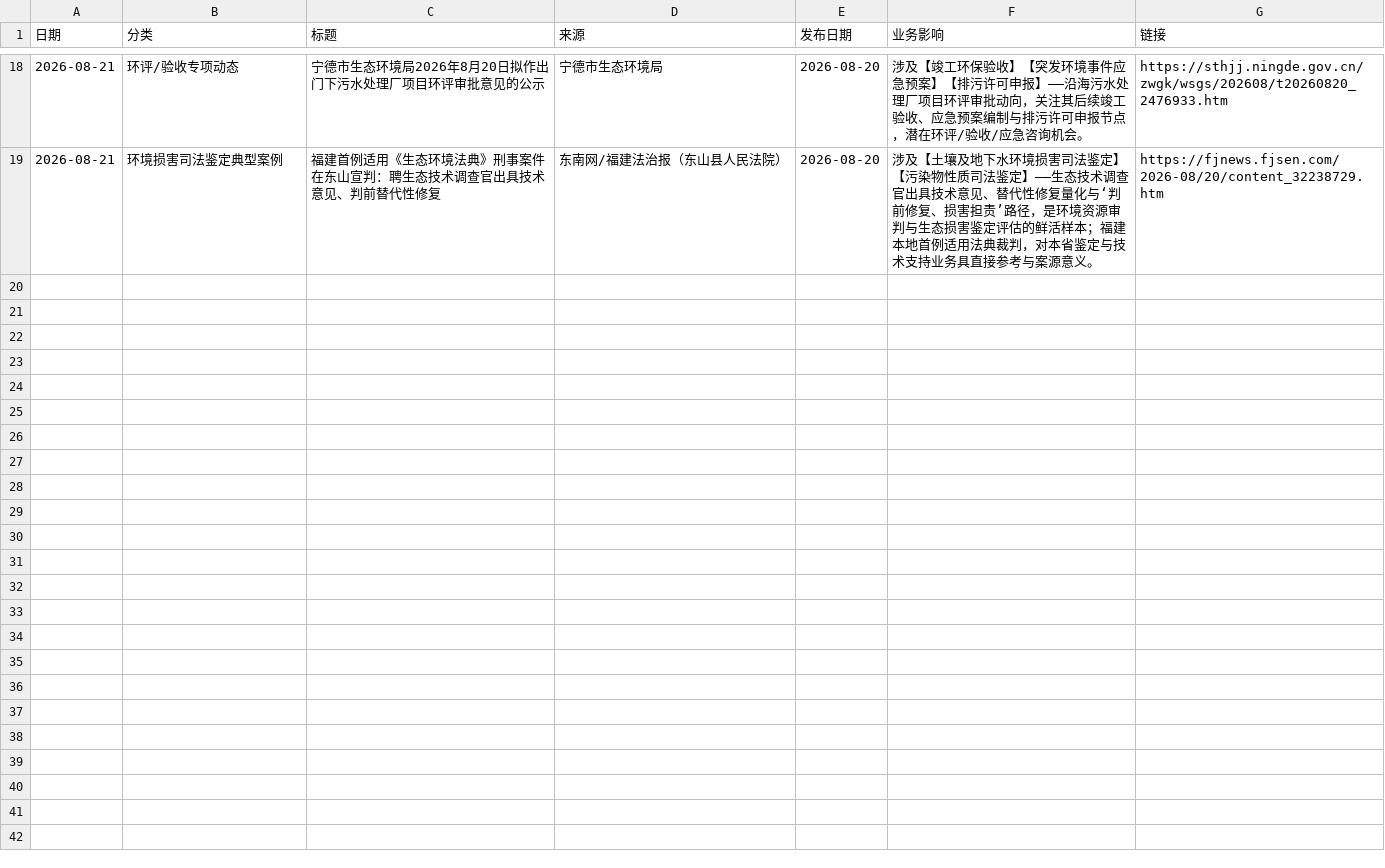
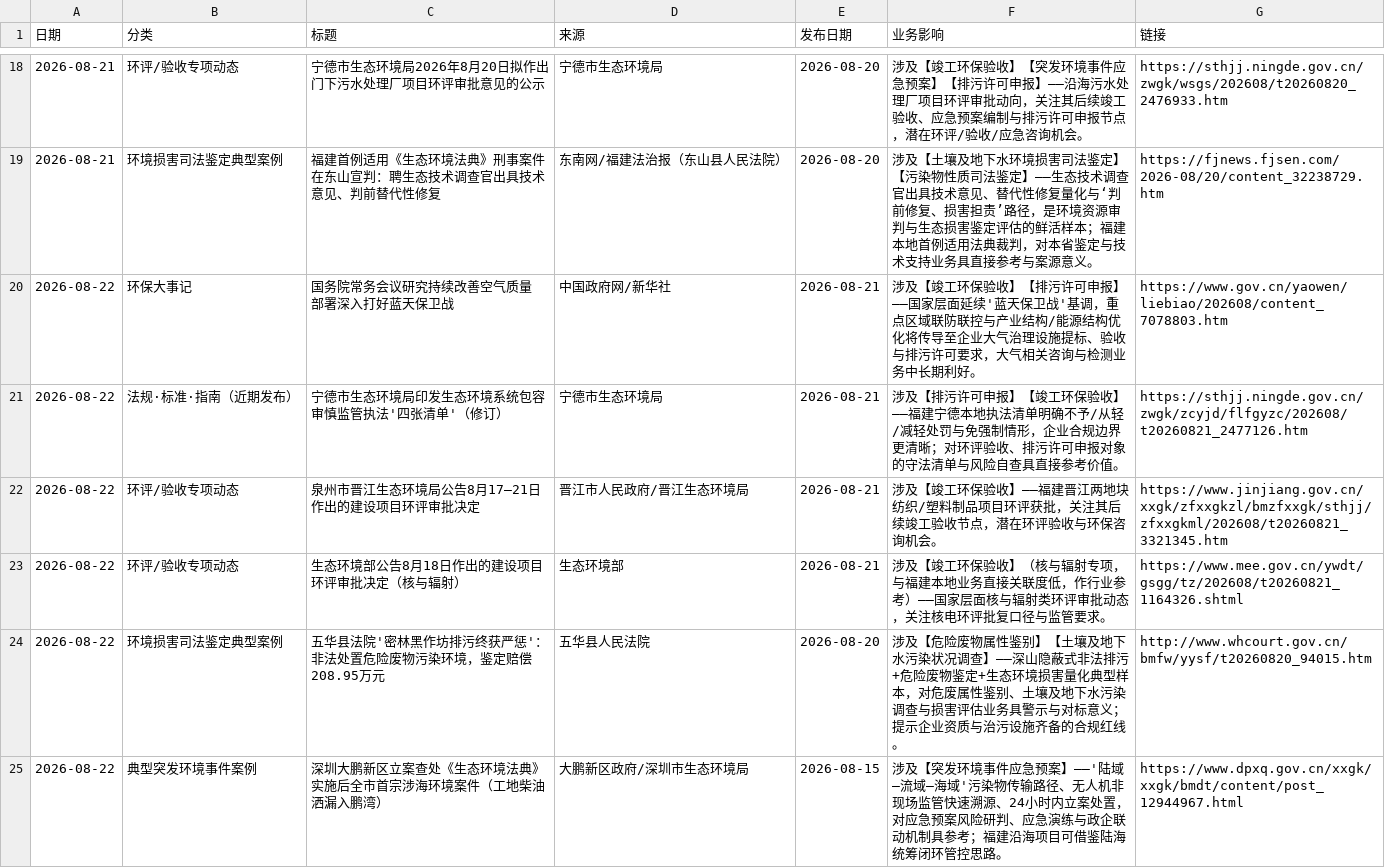
Before and after one commit to lhxziyou/daily-env-brief, a CSV file: 汇总_cloud.csv, drawn as a sheet; only a part is shown, gaps mark what is left out; the diff names each change by its address in the sheet, - before the commit and + after, or states it on an @@ line.

Commit message:
cloud local primary push 2026-08-22

```diff
--- a/汇总_cloud.csv
+++ b/汇总_cloud.csv
+row 20: 2026-08-22 | 环保大事记 | 国务院常务会议研究持续改善空气质量 部署深入打好蓝天保卫战 | 中国政府网/新华社 | 2026-08-21 | 涉及【竣工环保验收】【排污许可申报】——国家层面延续'蓝天保卫战'基调，重点区域联防联控与产业结构/能源结构优化将传导至企业大气治理设施提标、验收与排污许可要求，大气相关咨询与检测业务中长期利好。 | https://www.gov.cn/yaowen/liebiao/202608/content_7078803.htm
+row 21: 2026-08-22 | 法规·标准·指南（近期发布） | 宁德市生态环境局印发生态环境系统包容审慎监管执法'四张清单'（修订） | 宁德市生态环境局 | 2026-08-21 | 涉及【排污许可申报】【竣工环保验收】——福建宁德本地执法清单明确不予/从轻/减轻处罚与免强制情形，企业合规边界更清晰；对环评验收、排污许可申报对象的守法清单与风险自查具直接参考价值。 | https://sthjj.ningde.gov.cn/zwgk/zcyjd/flfgyzc/202608/t20260821_2477126.htm
+row 22: 2026-08-22 | 环评/验收专项动态 | 泉州市晋江生态环境局公告8月17—21日作出的建设项目环评审批决定 | 晋江市人民政府/晋江生态环境局 | 2026-08-21 | 涉及【竣工环保验收】——福建晋江两地块纺织/塑料制品项目环评获批，关注其后续竣工验收节点，潜在环评验收与环保咨询机会。 | https://www.jinjiang.gov.cn/xxgk/zfxxgkzl/bmzfxxgk/sthjj/zfxxgkml/202608/t20260821_3321345.htm
+row 23: 2026-08-22 | 环评/验收专项动态 | 生态环境部公告8月18日作出的建设项目环评审批决定（核与辐射） | 生态环境部 | 2026-08-21 | 涉及【竣工环保验收】（核与辐射专项，与福建本地业务直接关联度低，作行业参考）——国家层面核与辐射类环评审批动态，关注核电环评批复口径与监管要求。 | https://www.mee.gov.cn/ywdt/gsgg/tz/202608/t20260821_1164326.shtml
+row 24: 2026-08-22 | 环境损害司法鉴定典型案例 | 五华县法院'密林黑作坊排污终获严惩'：非法处置危险废物污染环境，鉴定赔偿208.95万元 | 五华县人民法院 | 2026-08-20 | 涉及【危险废物属性鉴别】【土壤及地下水污染状况调查】——深山隐蔽式非法排污+危险废物鉴定+生态环境损害量化典型样本，对危废属性鉴别、土壤及地下水污染调查与损害评估业务具警示与对标意义；提示企业资质与治污设施齐备的合规红线。 | http://www.whcourt.gov.cn/bmfw/yysf/t20260820_94015.htm
+row 25: 2026-08-22 | 典型突发环境事件案例 | 深圳大鹏新区立案查处《生态环境法典》实施后全市首宗涉海环境案件（工地柴油洒漏入鹏湾） | 大鹏新区政府/深圳市生态环境局 | 2026-08-15 | 涉及【突发环境事件应急预案】——'陆域—流域—海域'污染物传输路径、无人机非现场监管快速溯源、24小时内立案处置，对应急预案风险研判、应急演练与政企联动机制具参考；福建沿海项目可借鉴陆海统筹闭环管控思路。 | https://www.dpxq.gov.cn/xxgk/xxgk/bmdt/content/post_12944967.html
```
Also changed, not shown: 1 other file.
